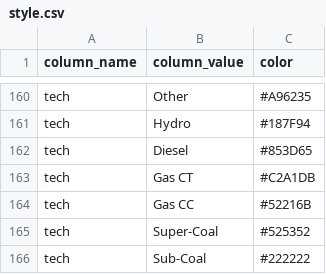
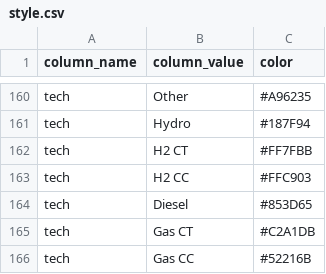
Before and after one commit to NREL/ReEDS-2.0, a CSV file: style.csv, drawn as a sheet; only a part is shown, gaps mark what is left out; the shorter side is filled out with more unchanged rows; the diff names each change by its address in the sheet, - before the commit and + after, or states it on an @@ line.

Commit message:
H2 Fixes, Vizit Updates, and Decarb Scenario Mods
- a_inputs now uses switches in cases.csv to define tech sets for capacity and generation mandates. these switches were previously orphaned and unused.
- ivt.csv is corrected so that H2 techs will show up in valcap and valinv with default number of vintage bins
- vizit files updated to show H2 techs and also plot all timeslice generation and go to 2050

```diff
--- a/style.csv
+++ b/style.csv
+row 162: tech | H2 CT | #FF7FBB
+row 163: tech | H2 CC | #FFC903
```
Also changed, not shown: 2 other files.
